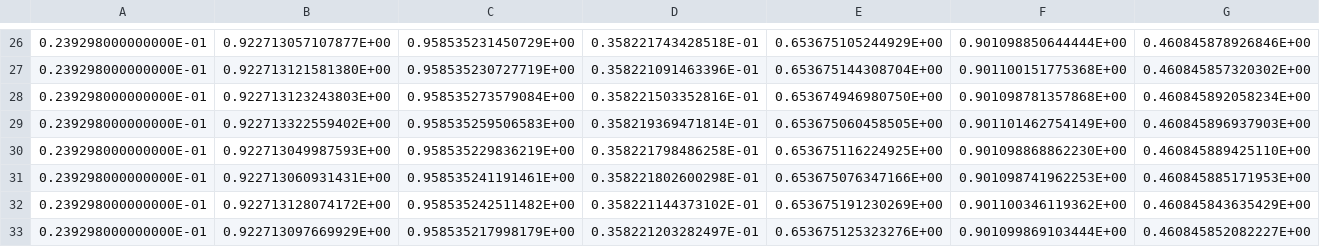
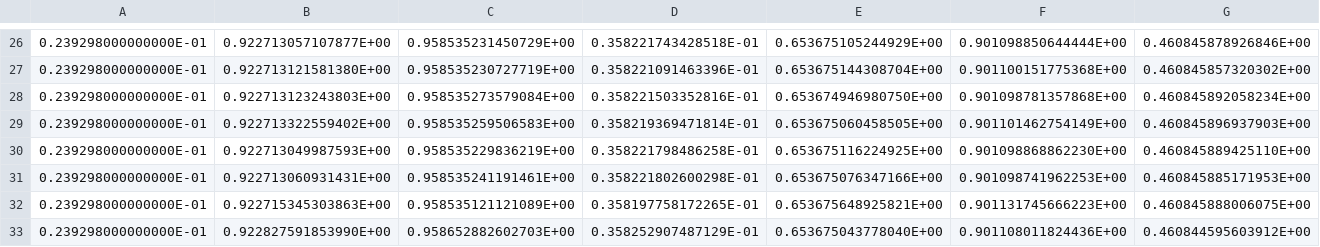
Before and after one commit to srotberg/housing_first_or_treatment_first_ask_the_kids_not_the_parents, a TSV file: code/B_SWEEP_RAW.tsv, drawn as a sheet; only a part is shown, gaps mark what is left out; removed rows and columns are numbered as before the commit, all else as after; the diff names each change by its address in the sheet, - before the commit and + after, or states it on an @@ line.

```diff
--- a/code/B_SWEEP_RAW.tsv
+++ b/code/B_SWEEP_RAW.tsv
-row 32: 0.239298000000000E-01 | 0.922713128074172E+00 | 0.958535242511482E+00 | 0.358221144373102E-01 | 0.653675191230269E+00 | 0.901100346119362E+00 | 0.460845843635429E+00
-row 33: 0.239298000000000E-01 | 0.922713097669929E+00 | 0.958535217998179E+00 | 0.358221203282497E-01 | 0.653675125323276E+00 | 0.901099869103444E+00 | 0.460845852082227E+00
+row 32: 0.239298000000000E-01 | 0.922715345303863E+00 | 0.958535121121089E+00 | 0.358197758172265E-01 | 0.653675648925821E+00 | 0.901131745666223E+00 | 0.460845888006075E+00
+row 33: 0.239298000000000E-01 | 0.922827591853990E+00 | 0.958652882602703E+00 | 0.358252907487129E-01 | 0.653675043778040E+00 | 0.901108011824436E+00 | 0.460844595603912E+00
```
Also changed, not shown: 1 other file.
